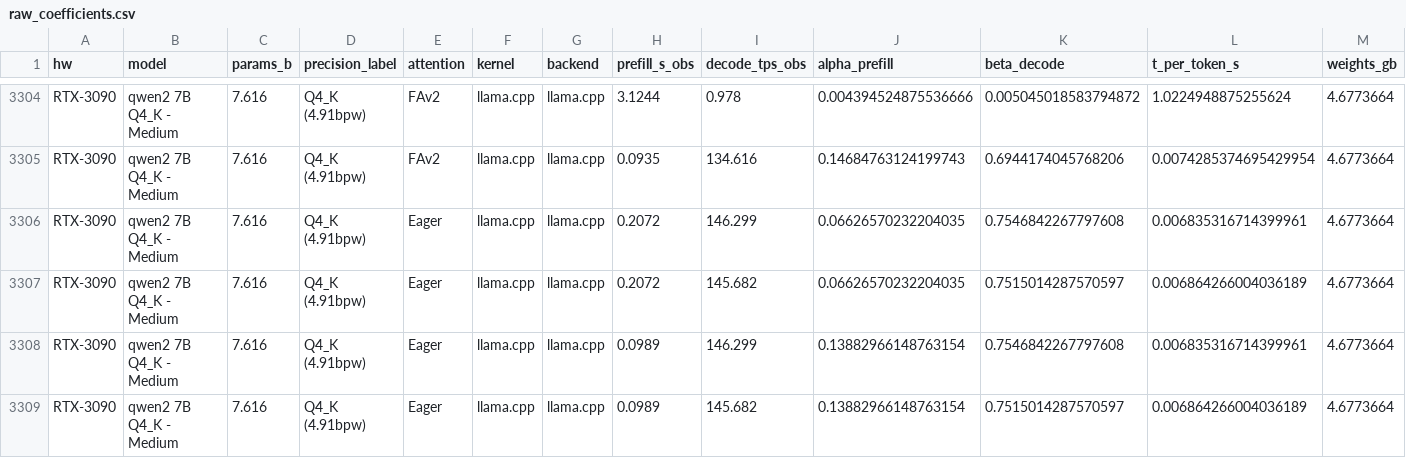
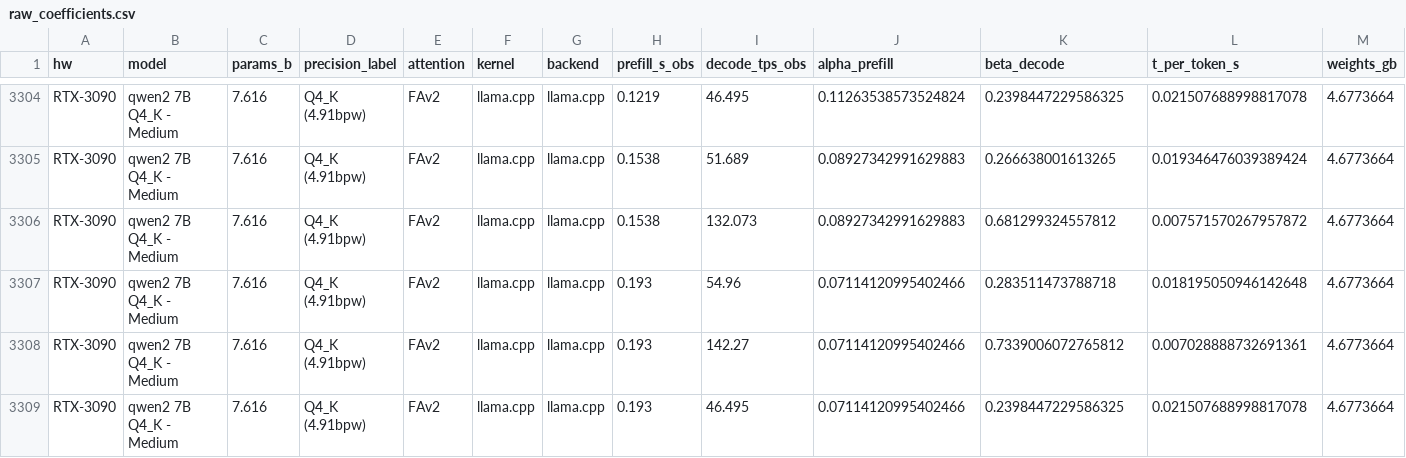
Before and after one commit to dedanimalfarm/llm-inference-emulator, a CSV file: results/raw_coefficients.csv, drawn as a sheet; only a part is shown, gaps mark what is left out; the diff covers the shown part only; the diff names each change by its address in the sheet, - before the commit and + after, or states it on an @@ line.

Commit message:
Final: Extended RTX 3090 calibration dataset (23 experiments)
Includes high-load scenarios:
- Context depth up to 24k tokens
- Batch sizes up to 4096
- Flash-Attention scaling verification
- Symmetric KV quantization (f16, q8, q4)

Calibration error reduced to ~22% median relative error across all dimensions.

```diff
--- a/results/raw_coefficients.csv
+++ b/results/raw_coefficients.csv
-H3304 (prefill_s_obs): 3.1244
+H3304 (prefill_s_obs): 0.1219
-I3304 (decode_tps_obs): 0.978
+I3304 (decode_tps_obs): 46.495
-J3304 (alpha_prefill): 0.004394524875536666
+J3304 (alpha_prefill): 0.11263538573524824
-K3304 (beta_decode): 0.005045018583794872
+K3304 (beta_decode): 0.2398447229586325
-L3304 (t_per_token_s): 1.0224948875255624
+L3304 (t_per_token_s): 0.021507688998817078
-H3305 (prefill_s_obs): 0.0935
+H3305 (prefill_s_obs): 0.1538
-I3305 (decode_tps_obs): 134.616
+I3305 (decode_tps_obs): 51.689
-J3305 (alpha_prefill): 0.14684763124199743
+J3305 (alpha_prefill): 0.08927342991629883
-K3305 (beta_decode): 0.6944174045768206
+K3305 (beta_decode): 0.266638001613265
-L3305 (t_per_token_s): 0.0074285374695429954
+L3305 (t_per_token_s): 0.019346476039389424
-E3306:E3309 (attention): Eager
+E3306:E3309 (attention): FAv2
-H3306 (prefill_s_obs): 0.2072
+H3306 (prefill_s_obs): 0.1538
-I3306 (decode_tps_obs): 146.299
+I3306 (decode_tps_obs): 132.073
-J3306 (alpha_prefill): 0.06626570232204035
+J3306 (alpha_prefill): 0.08927342991629883
-K3306 (beta_decode): 0.7546842267797608
+K3306 (beta_decode): 0.681299324557812
-L3306 (t_per_token_s): 0.006835316714399961
+L3306 (t_per_token_s): 0.007571570267957872
-H3307 (prefill_s_obs): 0.2072
+H3307 (prefill_s_obs): 0.193
-I3307 (decode_tps_obs): 145.682
+I3307 (decode_tps_obs): 54.96
-J3307 (alpha_prefill): 0.06626570232204035
+J3307 (alpha_prefill): 0.07114120995402466
-K3307 (beta_decode): 0.7515014287570597
+K3307 (beta_decode): 0.283511473788718
-L3307 (t_per_token_s): 0.006864266004036189
+L3307 (t_per_token_s): 0.018195050946142648
-H3308:H3309 (prefill_s_obs): 0.0989
+H3308:H3309 (prefill_s_obs): 0.193
-I3308 (decode_tps_obs): 146.299
+I3308 (decode_tps_obs): 142.27
-J3308:J3309 (alpha_prefill): 0.13882966148763154
+J3308:J3309 (alpha_prefill): 0.07114120995402466
-K3308 (beta_decode): 0.7546842267797608
+K3308 (beta_decode): 0.7339006072765812
-L3308 (t_per_token_s): 0.006835316714399961
+L3308 (t_per_token_s): 0.007028888732691361
-I3309 (decode_tps_obs): 145.682
+I3309 (decode_tps_obs): 46.495
-K3309 (beta_decode): 0.7515014287570597
+K3309 (beta_decode): 0.2398447229586325
-L3309 (t_per_token_s): 0.006864266004036189
+L3309 (t_per_token_s): 0.021507688998817078
```
Also changed, not shown: 74 edited cells elsewhere in this file, results/calibrated_coefficients.csv, results/calibrated_fine.csv, 5 other files.
